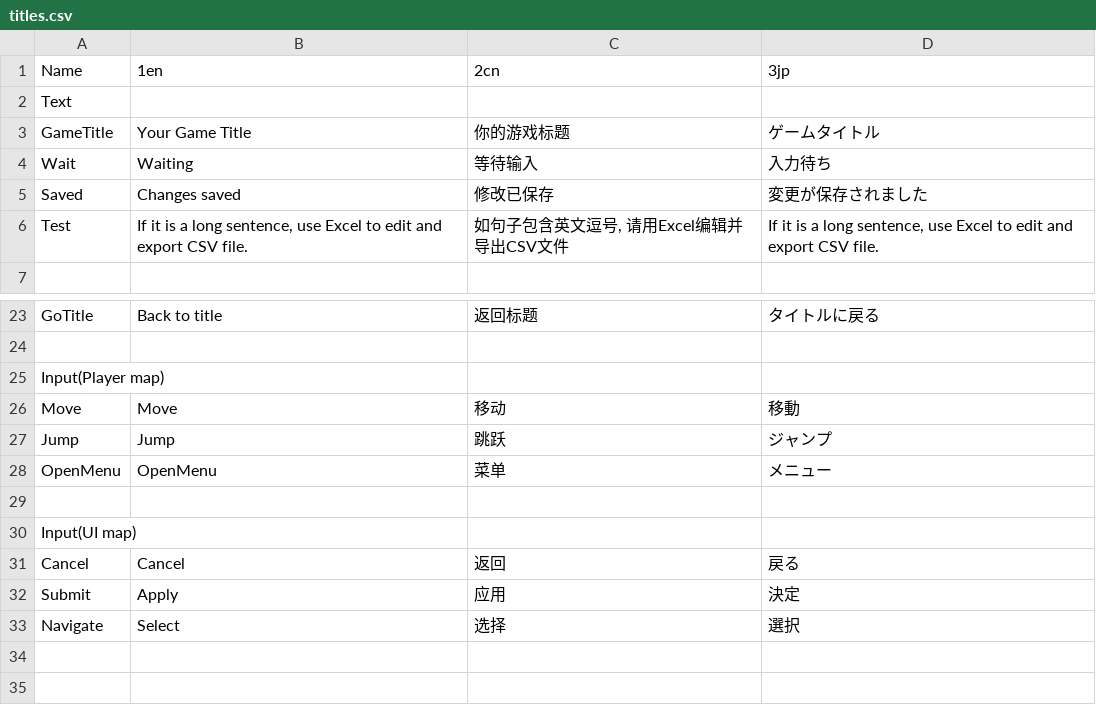
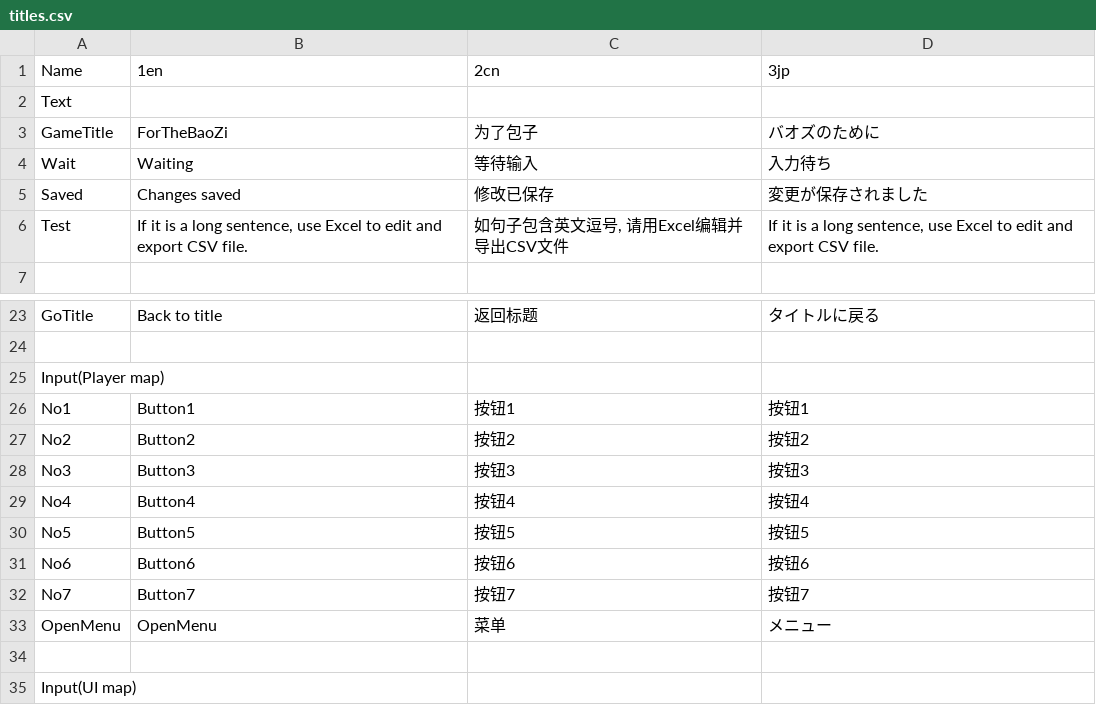
Before and after one commit to zhaijiunknow/ForTheBaoZ, a CSV file: Assets/StreamingAssets/titles.csv, drawn as a sheet; only a part is shown, gaps mark what is left out; the shorter side is filled out with more unchanged rows.

```diff
--- a/Assets/StreamingAssets/titles.csv
+++ b/Assets/StreamingAssets/titles.csv
@@ -2,3 +2,3 @@ Name,1en,2cn,3jp
 Text,,,
-GameTitle,Your Game Title,你的游戏标题,ゲームタイトル
+GameTitle,ForTheBaoZi,为了包子,バオズのために
 Wait,Waiting,等待输入,入力待ち
@@ -25,4 +25,9 @@ GoTitle,Back to title,返回标题,タイトルに戻る
 Input(Player map),,,
-Move,Move,移动,移動
-Jump,Jump,跳跃,ジャンプ
+No1,Button1,按钮1,按钮1
+No2,Button2,按钮2,按钮2
+No3,Button3,按钮3,按钮3
+No4,Button4,按钮4,按钮4
+No5,Button5,按钮5,按钮5
+No6,Button6,按钮6,按钮6
+No7,Button7,按钮7,按钮7
 OpenMenu,OpenMenu,菜单,メニュー
```
Also changed, not shown: 9 other files.
